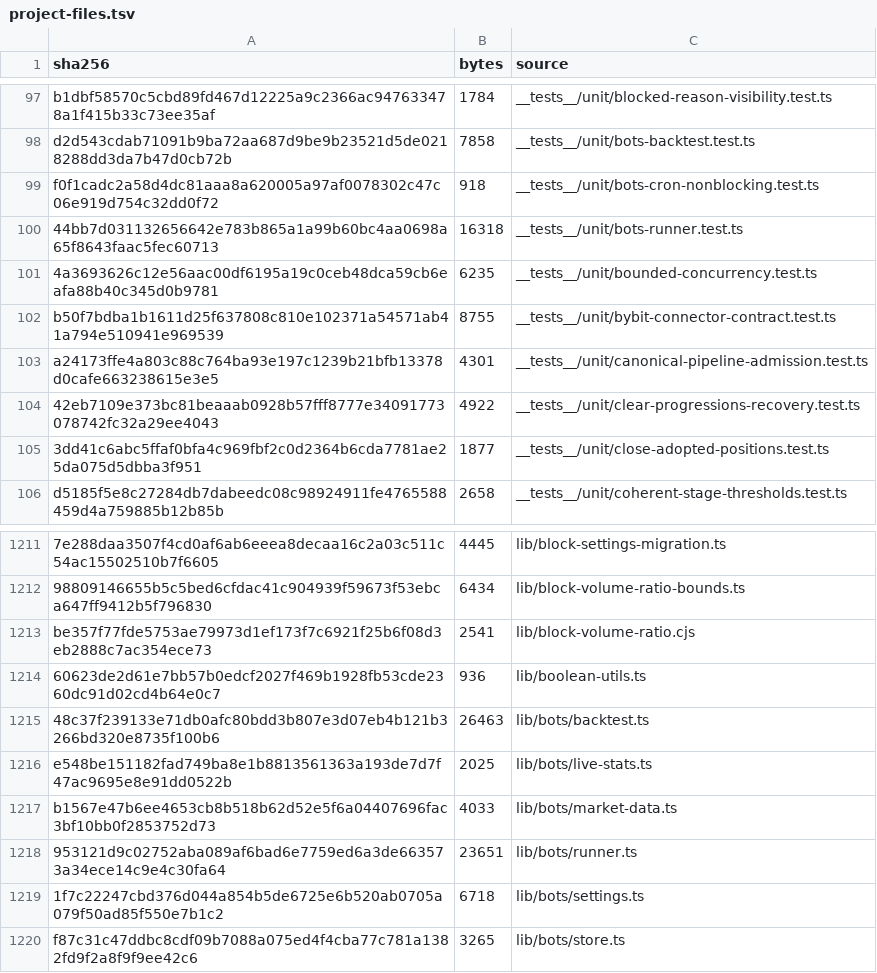
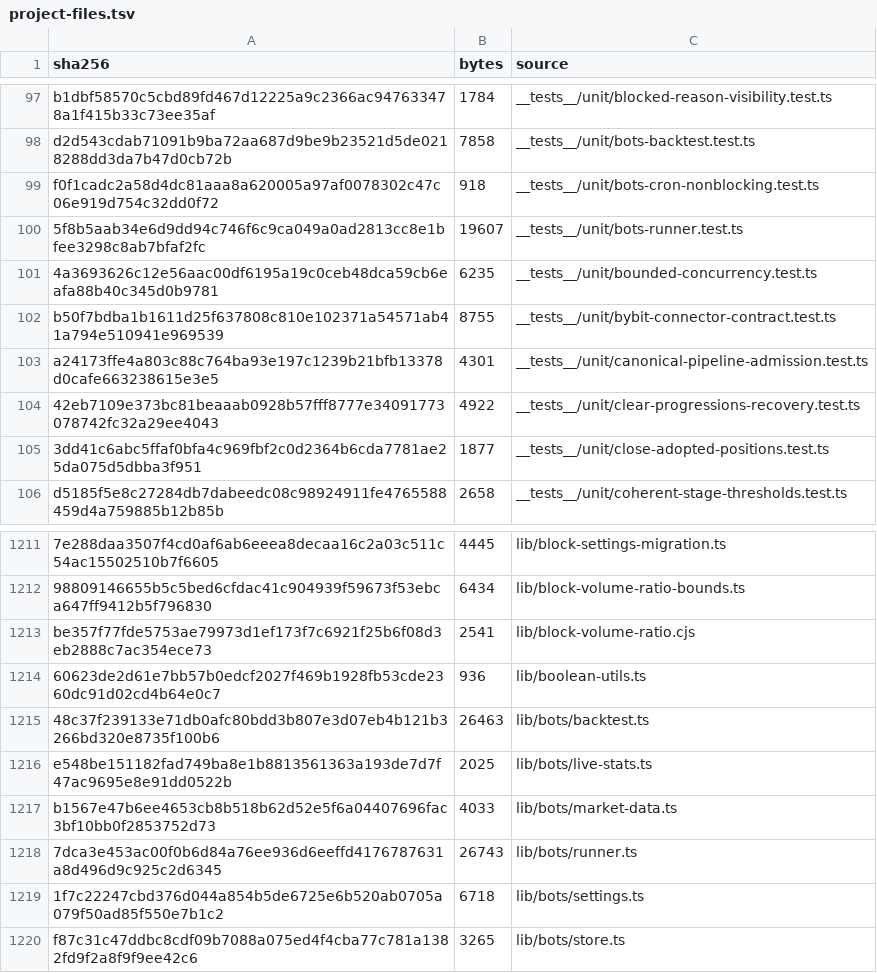
Before and after one commit to mxssnx-creator/CTS-K-N, a TSV file: docs/recreation/manifests/project-files.tsv, drawn as a sheet; only a part is shown, gaps mark what is left out.

```diff
--- a/docs/recreation/manifests/project-files.tsv
+++ b/docs/recreation/manifests/project-files.tsv
@@ -99,3 +99,3 @@ d2d543cdab71091b9ba72aa687d9be9b23521d5de0218288dd3da7b47d0cb72b	7858	__tests__/
 f0f1cadc2a58d4dc81aaa8a620005a97af0078302c47c06e919d754c32dd0f72	918	__tests__/unit/bots-cron-nonblocking.test.ts
-44bb7d031132656642e783b865a1a99b60bc4aa0698a65f8643faac5fec60713	16318	__tests__/unit/bots-runner.test.ts
+5f8b5aab34e6d9dd94c746f6c9ca049a0ad2813cc8e1bfee3298c8ab7bfaf2fc	19607	__tests__/unit/bots-runner.test.ts
 4a3693626c12e56aac00df6195a19c0ceb48dca59cb6eafa88b40c345d0b9781	6235	__tests__/unit/bounded-concurrency.test.ts
@@ -1217,3 +1217,3 @@ e548be151182fad749ba8e1b8813561363a193de7d7f47ac9695e8e91dd0522b	2025	lib/bots/l
 b1567e47b6ee4653cb8b518b62d52e5f6a04407696fac3bf10bb0f2853752d73	4033	lib/bots/market-data.ts
-953121d9c02752aba089af6bad6e7759ed6a3de663573a34ece14c9e4c30fa64	23651	lib/bots/runner.ts
+7dca3e453ac00f0b6d84a76ee936d6eeffd4176787631a8d496d9c925c2d6345	26743	lib/bots/runner.ts
 1f7c22247cbd376d044a854b5de6725e6b520ab0705a079f50ad85f550e7b1c2	6718	lib/bots/settings.ts
```
Also changed, not shown: 3 other files.
